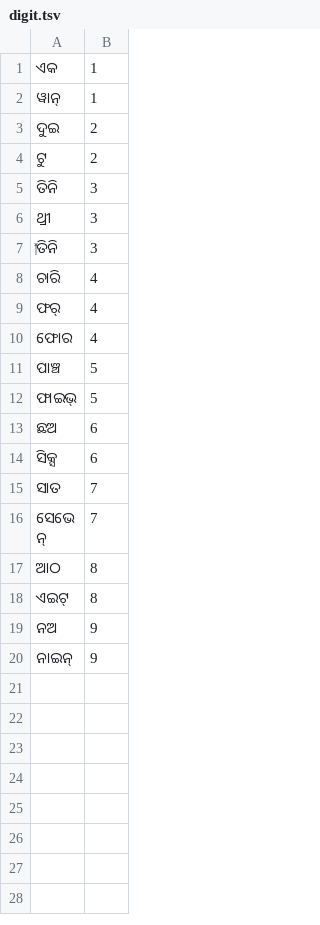
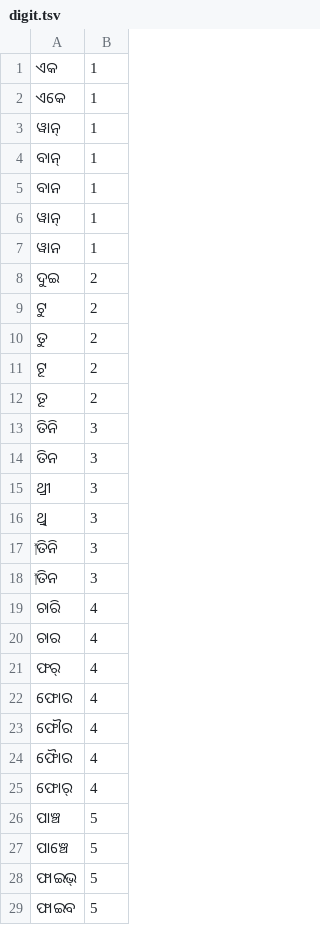
Before and after one commit to vasistalodagala/indic-punct, a TSV file: src/inverse_text_normalization/ori/data/numbers/digit.tsv, drawn as a sheet; only a part is shown; the shorter side is filled out with more unchanged rows; the diff covers the shown part only.

```diff
--- a/src/inverse_text_normalization/ori/data/numbers/digit.tsv
+++ b/src/inverse_text_normalization/ori/data/numbers/digit.tsv
@@ -1,12 +1,29 @@
 ଏକ	1
+ଏକେ	1
 ୱାନ୍‌	1
+ବାନ୍	1
+ବାନ	1
+ୱାନ୍	1
+ୱାନ	1
 ଦୁଇ	2
 ଟୁ	2
+ତୁ	2
+ଟୂ	2
+ତୂ	2
 ତିନି	3
+ତିନ	3
 ଥ୍ରୀ	3
+ଥ୍ରି	3
 ‍ତିନି	3
+‍ତିନ	3
 ଚାରି	4
+ଚାର	4
 ଫର୍‌	4
 ଫୋର	4
+ଫୌର	4
+ଫୋୖର	4
+ଫୋର୍	4
 ପାଞ୍ଚ	5
+ପାଞ୍ଚେ	5
 ଫାଇଭ୍‌	5
+ଫାଇବ	5
```
Also changed, not shown: 11 added rows elsewhere in this file, src/inverse_text_normalization/ori/data/numbers/alphabets.tsv, src/inverse_text_normalization/ori/data/numbers/multiples.tsv, 6 other files.
